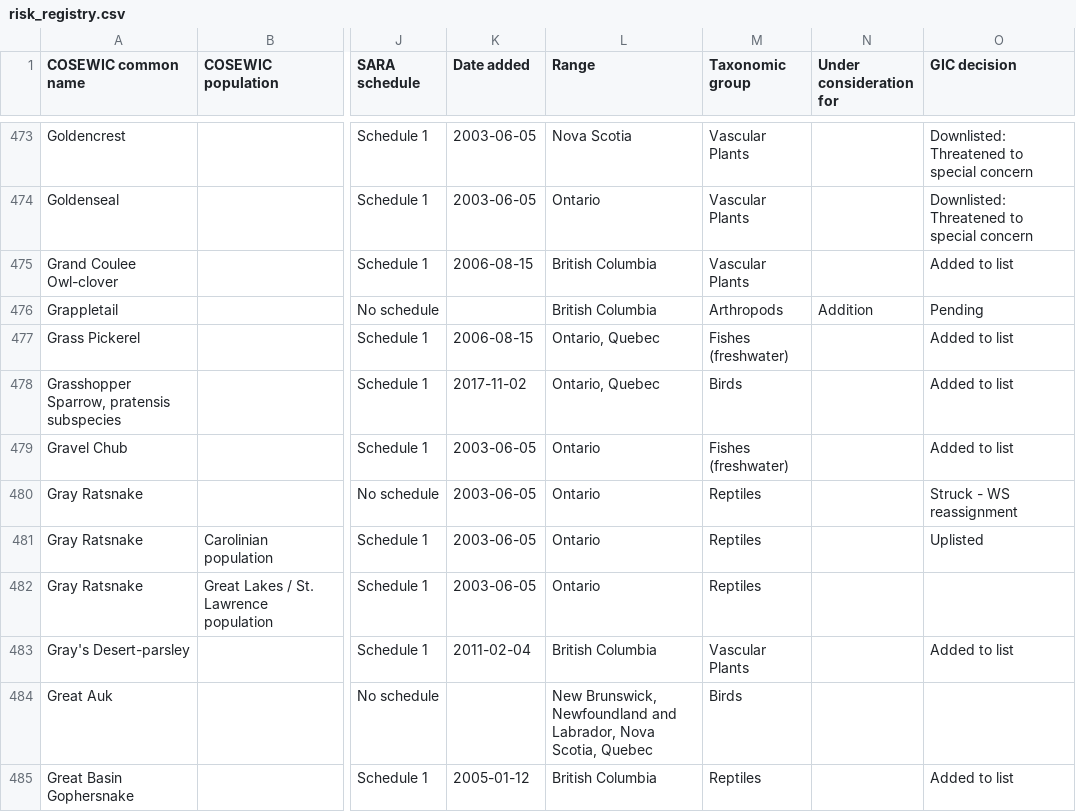
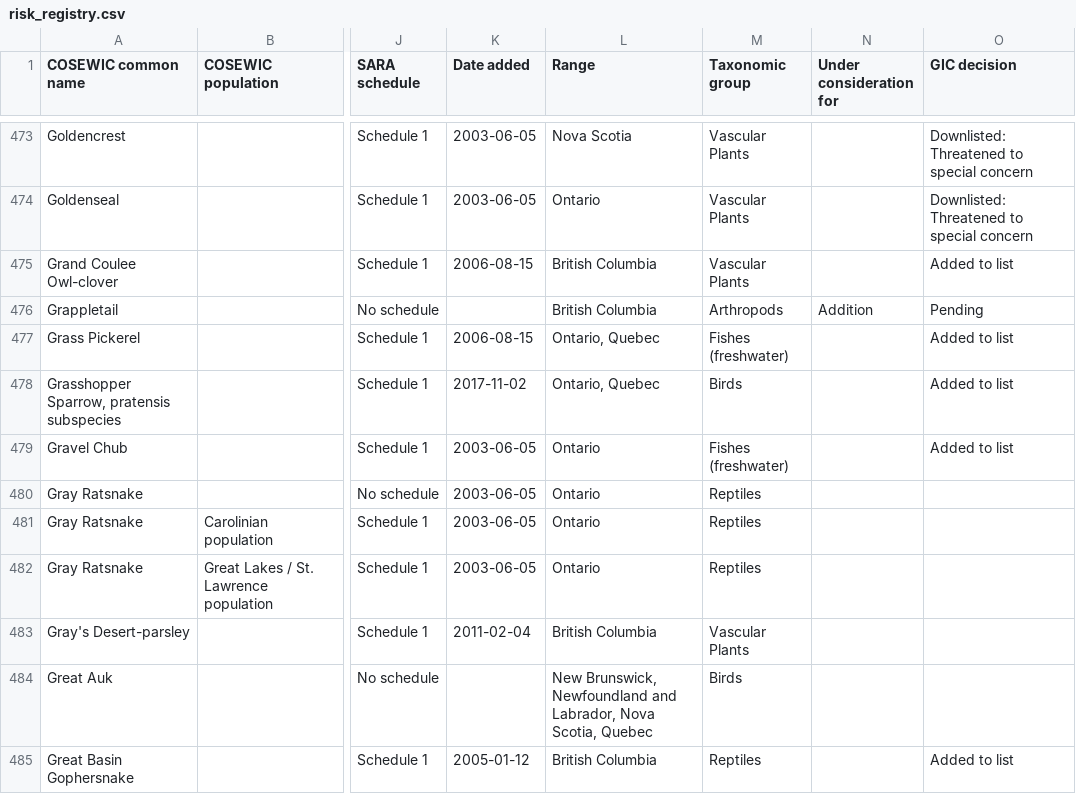
Before and after one commit to chrispmad/SAR_scraper, a CSV file: data/risk_registry.csv, drawn as a sheet; only a part is shown, gaps mark what is left out; the diff covers the shown part only; the diff names each change by its address in the sheet, - before the commit and + after, or states it on an @@ line.

```diff
--- a/data/risk_registry.csv
+++ b/data/risk_registry.csv
-O480 (GIC decision): Struck - WS reassignment
+O480 (GIC decision): (empty)
-O481 (GIC decision): Uplisted
+O481 (GIC decision): (empty)
-O483 (GIC decision): Added to list
+O483 (GIC decision): (empty)
```
Also changed, not shown: 65 edited cells elsewhere in this file, data/candidate_species_tbl.csv, data/cosewic_status_reports_prep.csv, 1 other file.
